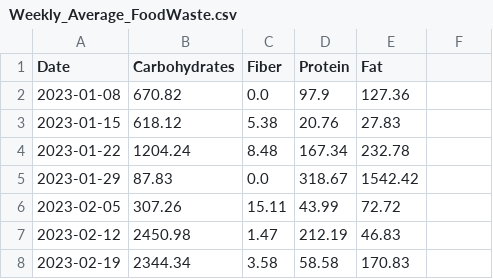
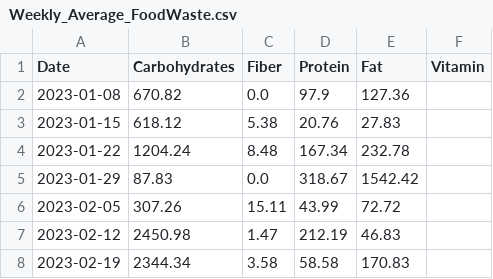
Before and after one commit to IzzatIrfan01/FYP, a CSV file: src/Weekly_Average_FoodWaste.csv, drawn as a sheet; only a part is shown.

Commit message:
Update Weekly_Average_FoodWaste.csv

```diff
--- a/src/Weekly_Average_FoodWaste.csv
+++ b/src/Weekly_Average_FoodWaste.csv
@@ -1,2 +1,2 @@
-Date,Carbohydrates,Fiber,Protein,Fat
+Date,Carbohydrates,Fiber,Protein,Fat,Vitamin
 2023-01-08,670.82,0.0,97.9,127.36
```
